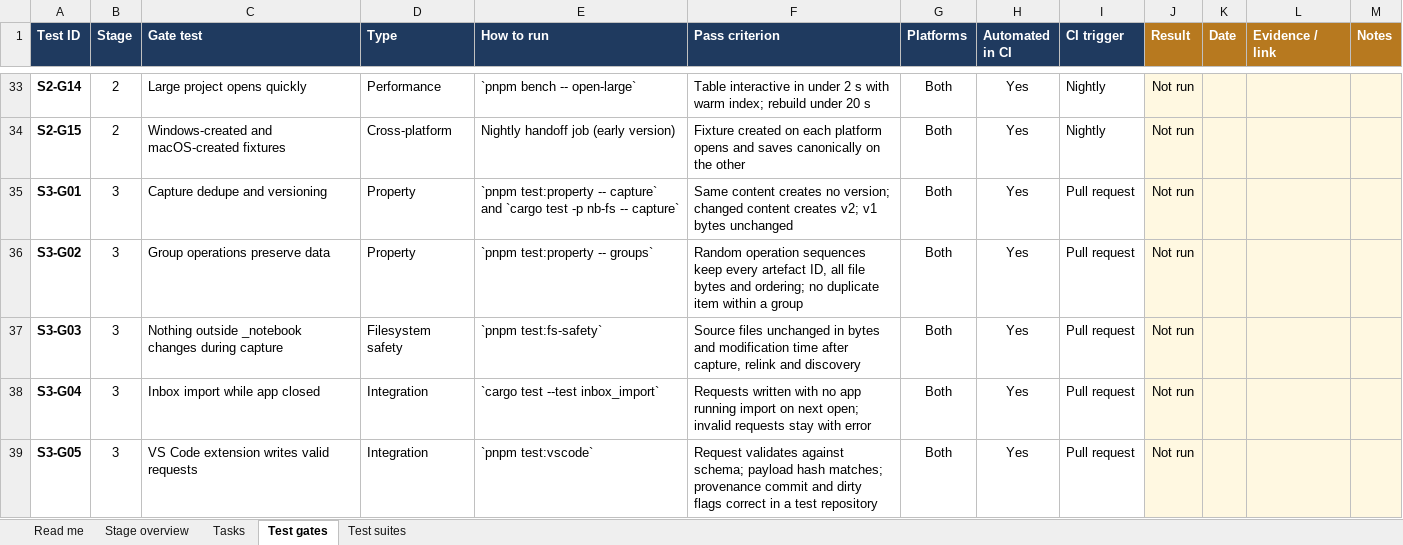
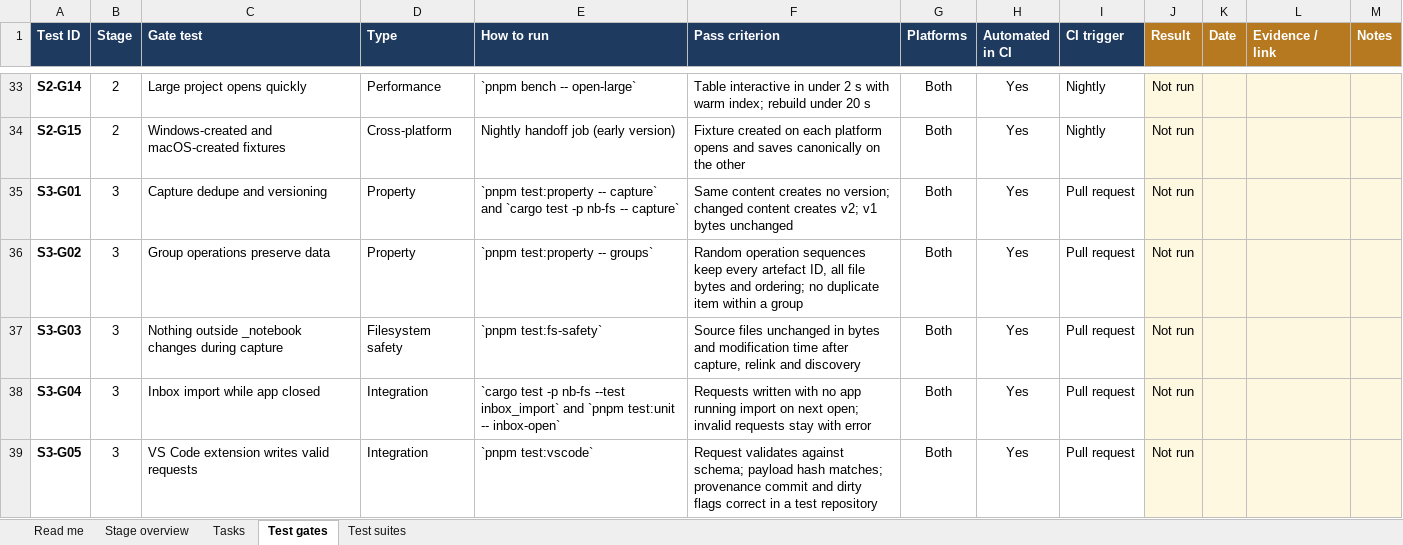
Before and after one commit to Lucas-Spink/research-notebook, an Excel workbook: docs/planning/Development_Stages_and_Test_Gates.xlsx, sheet Test gates, drawn as a sheet; only a part is shown, gaps mark what is left out; values as stored, in another font and other column widths than the file's, no borders; conditional formats not drawn; the diff covers the shown part only; the diff names each change by its address in the sheet, - before the commit and + after, or states it on an @@ line.

```diff
--- a/docs/planning/Development_Stages_and_Test_Gates.xlsx (sheet Test gates)
+++ b/docs/planning/Development_Stages_and_Test_Gates.xlsx (sheet Test gates)
-E38 (How to run): `cargo test --test inbox_import`
+E38 (How to run): `cargo test -p nb-fs --test inbox_import` and `pnpm test:unit -- inbox-open`
```
Also changed, not shown: 1 added row and 3 edited cells elsewhere in this sheet, sheet Stage overview, sheet Tasks, 3 other files.
